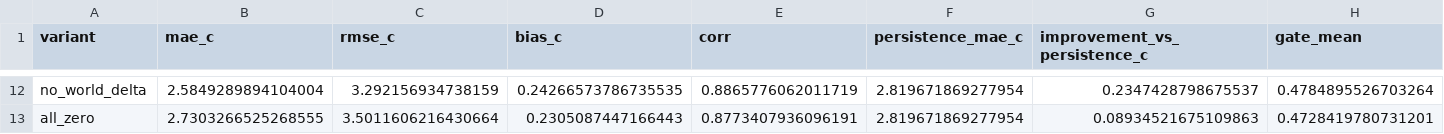
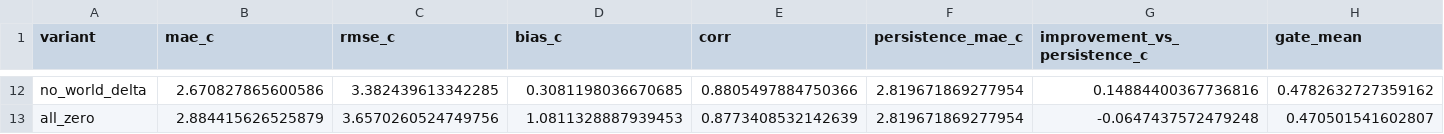
Before and after one commit to AlehandroDjadjev/ChillOut, a CSV file: NewModel/diagnostics/hybrid_convlstm_v4_val/metrics_by_variant.csv, drawn as a sheet; only a part is shown, gaps mark what is left out; the diff covers the shown part only; the diff names each change by its address in the sheet, - before the commit and + after, or states it on an @@ line.

```diff
--- a/NewModel/diagnostics/hybrid_convlstm_v4_val/metrics_by_variant.csv
+++ b/NewModel/diagnostics/hybrid_convlstm_v4_val/metrics_by_variant.csv
-B12 (mae_c): 2.5849289894104004
+B12 (mae_c): 2.670827865600586
-C12 (rmse_c): 3.292156934738159
+C12 (rmse_c): 3.382439613342285
-D12 (bias_c): 0.24266573786735535
+D12 (bias_c): 0.3081198036670685
-E12 (corr): 0.8865776062011719
+E12 (corr): 0.8805497884750366
-G12 (improvement_vs_persistence_c): 0.2347428798675537
+G12 (improvement_vs_persistence_c): 0.14884400367736816
-H12 (gate_mean): 0.4784895526703264
+H12 (gate_mean): 0.4782632727359162
-B13 (mae_c): 2.7303266525268555
+B13 (mae_c): 2.884415626525879
-C13 (rmse_c): 3.5011606216430664
+C13 (rmse_c): 3.6570260524749756
-D13 (bias_c): 0.2305087447166443
+D13 (bias_c): 1.0811328887939453
-E13 (corr): 0.8773407936096191
+E13 (corr): 0.8773408532142639
-G13 (improvement_vs_persistence_c): 0.08934521675109863
+G13 (improvement_vs_persistence_c): -0.0647437572479248
-H13 (gate_mean): 0.4728419780731201
+H13 (gate_mean): 0.470501541602807
```
Also changed, not shown: 60 edited cells elsewhere in this file, NewModel/diagnostics/hybrid_convlstm_v4_val/component_metrics.csv, NewModel/diagnostics/hybrid_convlstm_v4_val/input_feature_importance.csv, 28 other files.
